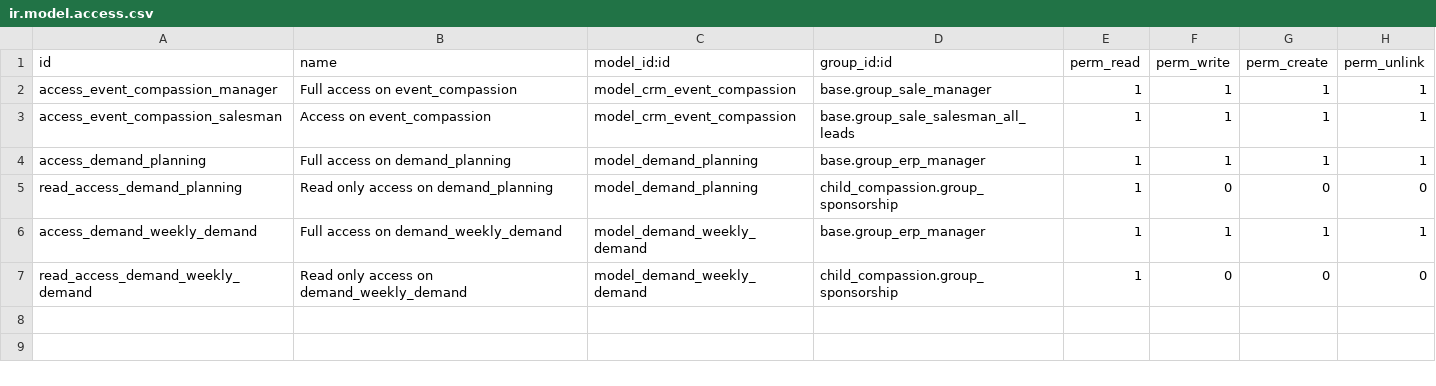
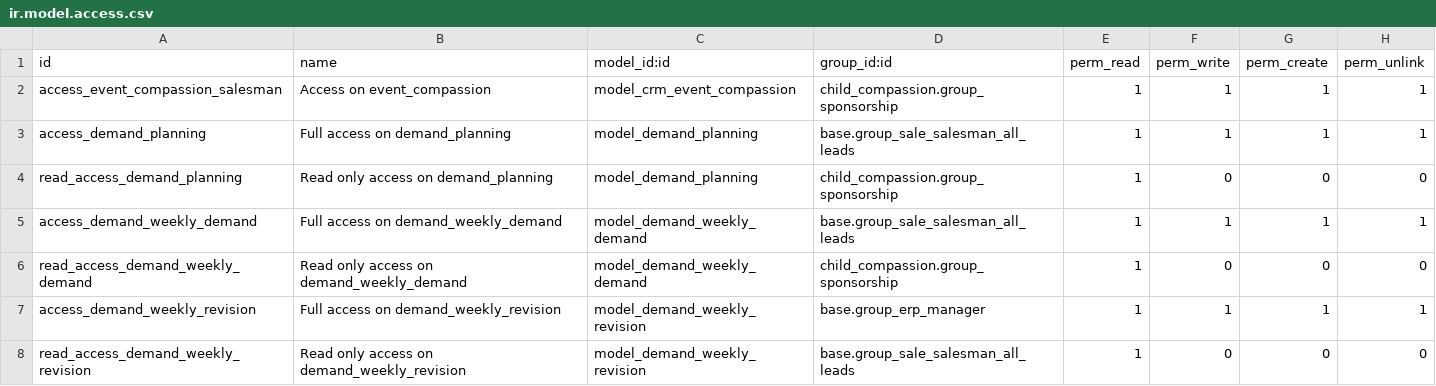
Before and after one commit to CompassionCH/compassion-modules, a CSV file: crm_compassion/security/ir.model.access.csv, drawn as a sheet; removed rows and columns are numbered as before the commit, all else as after; the diff names each change by its address in the sheet, - before the commit and + after, or states it on an @@ line.

Commit message:
CO-294 [ADD] New Weekly Revision to view results of Demand Planning

```diff
--- a/crm_compassion/security/ir.model.access.csv
+++ b/crm_compassion/security/ir.model.access.csv
-row 2: access_event_compassion_manager | Full access on event_compassion | model_crm_event_compassion | base.group_sale_manager | 1 | 1 | 1 | 1
-D2 (group_id:id): base.group_sale_salesman_all_leads
+D2 (group_id:id): child_compassion.group_sponsorship
-D3 (group_id:id): base.group_erp_manager
+D3 (group_id:id): base.group_sale_salesman_all_leads
-D5 (group_id:id): base.group_erp_manager
+D5 (group_id:id): base.group_sale_salesman_all_leads
+row 7: access_demand_weekly_revision | Full access on demand_weekly_revision | model_demand_weekly_revision | base.group_erp_manager | 1 | 1 | 1 | 1
+row 8: read_access_demand_weekly_revision | Read only access on demand_weekly_revision | model_demand_weekly_revision | base.group_sale_salesman_all_leads | 1 | 0 | 0 | 0
```
Also changed, not shown: 11 other files.
